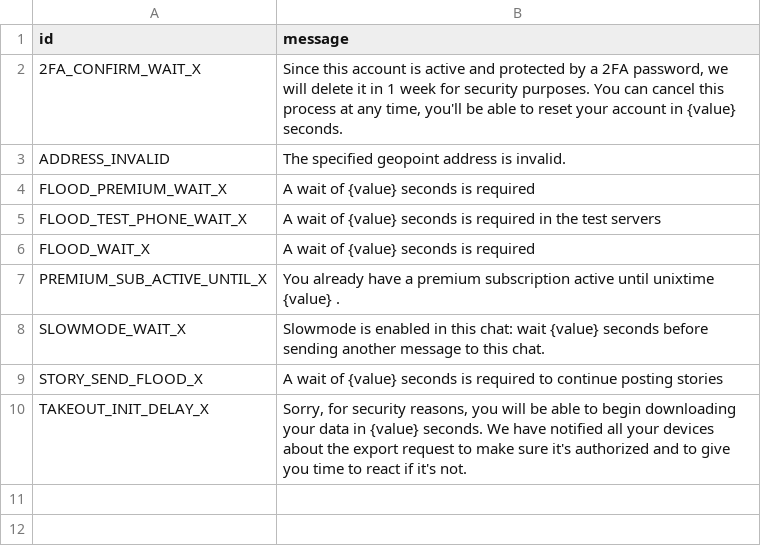
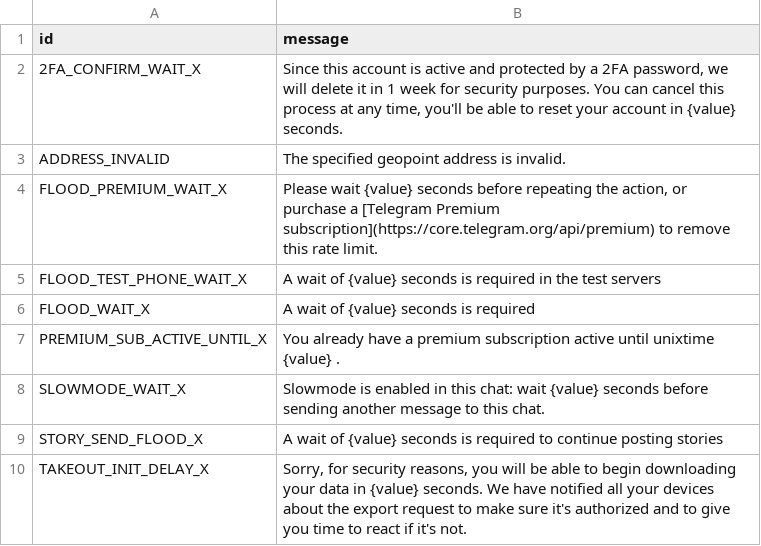
Before and after one commit to TelegramPlayground/PyroTGFork, a TSV file: compiler/errors/source/420_FLOOD.tsv, drawn as a sheet.

```diff
--- a/compiler/errors/source/420_FLOOD.tsv
+++ b/compiler/errors/source/420_FLOOD.tsv
@@ -3,3 +3,3 @@ id	message
 ADDRESS_INVALID	The specified geopoint address is invalid.
-FLOOD_PREMIUM_WAIT_X	A wait of {value} seconds is required
+FLOOD_PREMIUM_WAIT_X	Please wait {value} seconds before repeating the action, or purchase a [Telegram Premium subscription](https://core.telegram.org/api/premium) to remove this rate limit.
 FLOOD_TEST_PHONE_WAIT_X	A wait of {value} seconds is required in the test servers
```
Also changed, not shown: compiler/errors/source/400_BAD_REQUEST.tsv, compiler/errors/source/403_FORBIDDEN.tsv, 3 other files.
